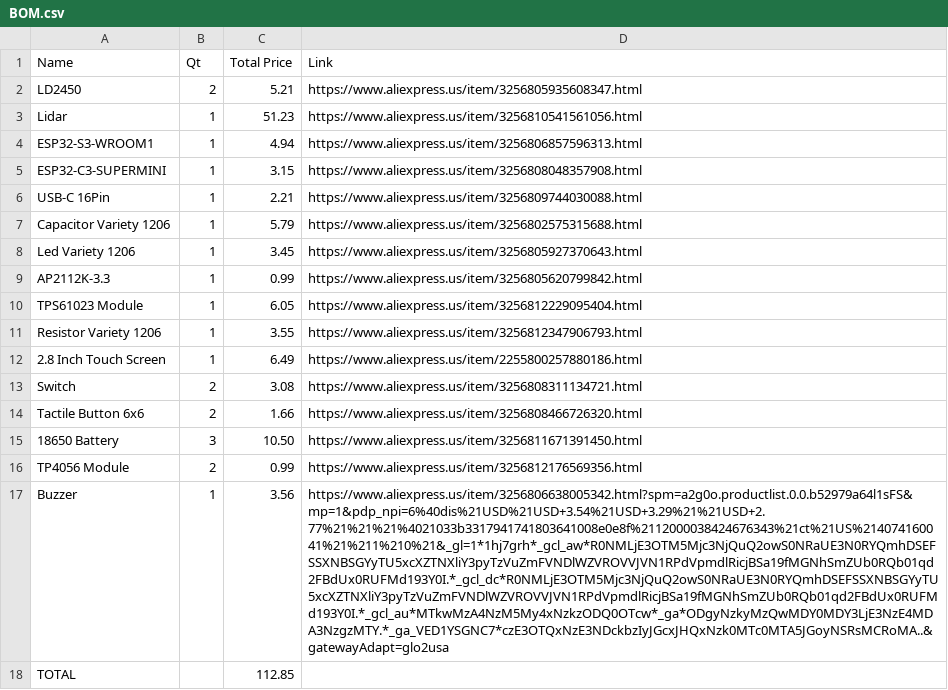
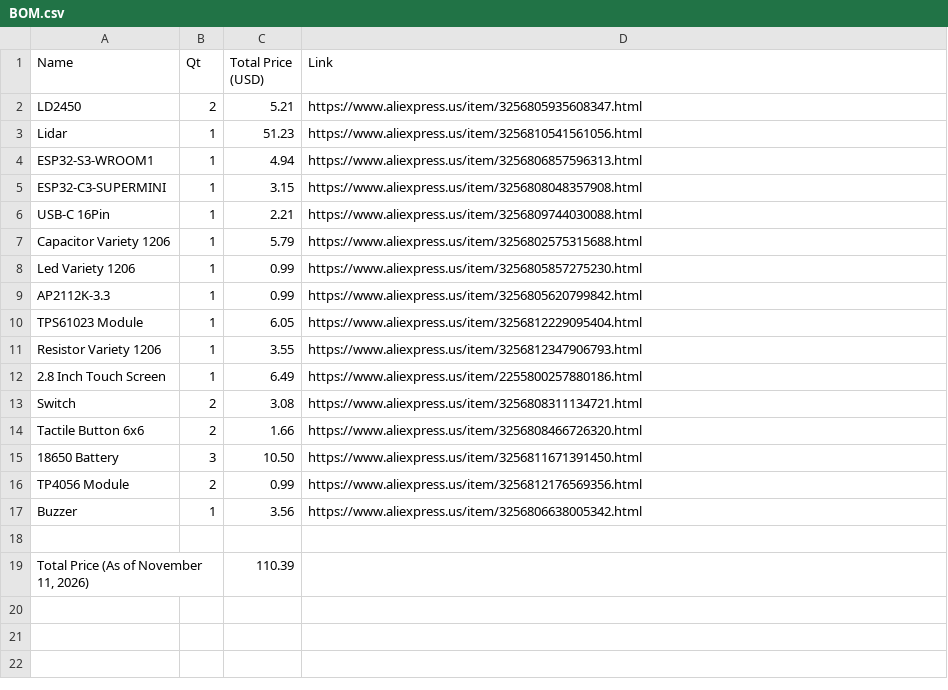
Before and after one commit to Oget565/LD2450-Radar, a CSV file: BOM.csv, drawn as a sheet; the diff names each change by its address in the sheet, - before the commit and + after, or states it on an @@ line.

```diff
--- a/BOM.csv
+++ b/BOM.csv
-C1: Total Price
+C1: Total Price (USD)
-C8 (Total Price (USD)): 3.45
+C8 (Total Price (USD)): 0.99
-D8 (Link): https://www.aliexpress.us/item/3256805927370643.html
+D8 (Link): https://www.aliexpress.us/item/3256805857275230.html
-D17 (Link): https://www.aliexpress.us/item/3256806638005342.html?spm=a2g0o.productlist.0.0.b52979a64l1sFS&mp=1&pdp_npi=6%40dis%21USD%21USD+3.54%21USD+3.29%21%21USD+2.77%21%21%21%4021033b3317941741803641008e0e8f%2112000038424676343%21ct%21US%214074160041%21%211%210%21&_gl=1*1hj7grh*_gcl_aw*R0NMLjE3OTM5Mjc3NjQuQ2owS0NRaUE3N0RYQmhDSEFSSXNBSGYyTU5xcXZTNXliY3pyTzVuZmFVNDlWZVROVVJVN1RPdVpmdlRicjBSa19fMGNhSmZUb0RQb01qd2FBdUx0RUFMd193Y0I.*_gcl_dc*R0NMLjE3OTM5Mjc3NjQuQ2owS0NRaUE3N0RYQmhDSEFSSXNBSGYyTU5xcXZTNXliY3pyTzVuZmFVNDlWZVROVVJVN1RPdVpmdlRicjBSa19fMGNhSmZUb0RQb01qd2FBdUx0RUFMd193Y0I.*_gcl_au*MTkwMzA4NzM5My4xNzkzODQ0OTcw*_ga*ODgyNzkyMzQwMDY0MDY3LjE3NzE4MDA3NzgzMTY.*_ga_VED1YSGNC7*czE3OTQxNzE3NDckbzIyJGcxJHQxNzk0MTc0MTA5JGoyNSRsMCRoMA..&gatewayAdapt=glo2usa
+D17 (Link): https://www.aliexpress.us/item/3256806638005342.html
-row 18: TOTAL |  | 112.85
+row 18: (empty)
+row 19: Total Price (As of November 11, 2026) |  | 110.39
```
Also changed, not shown: 3 other files.
